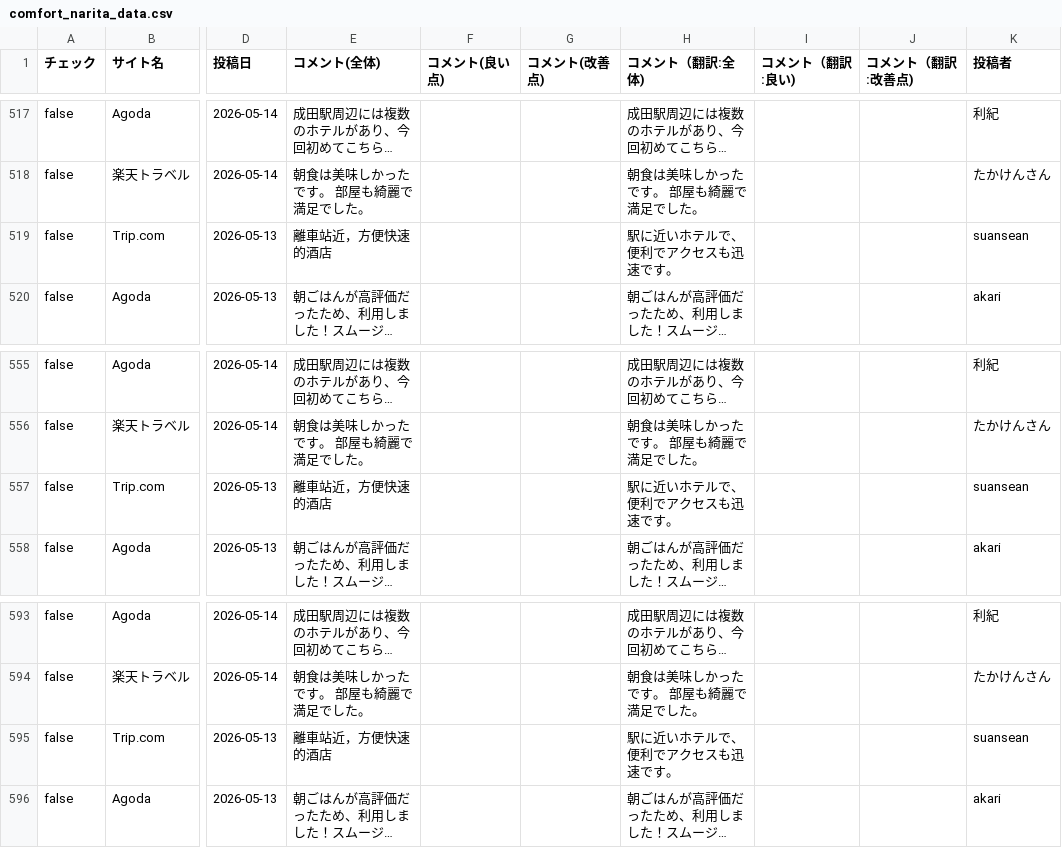
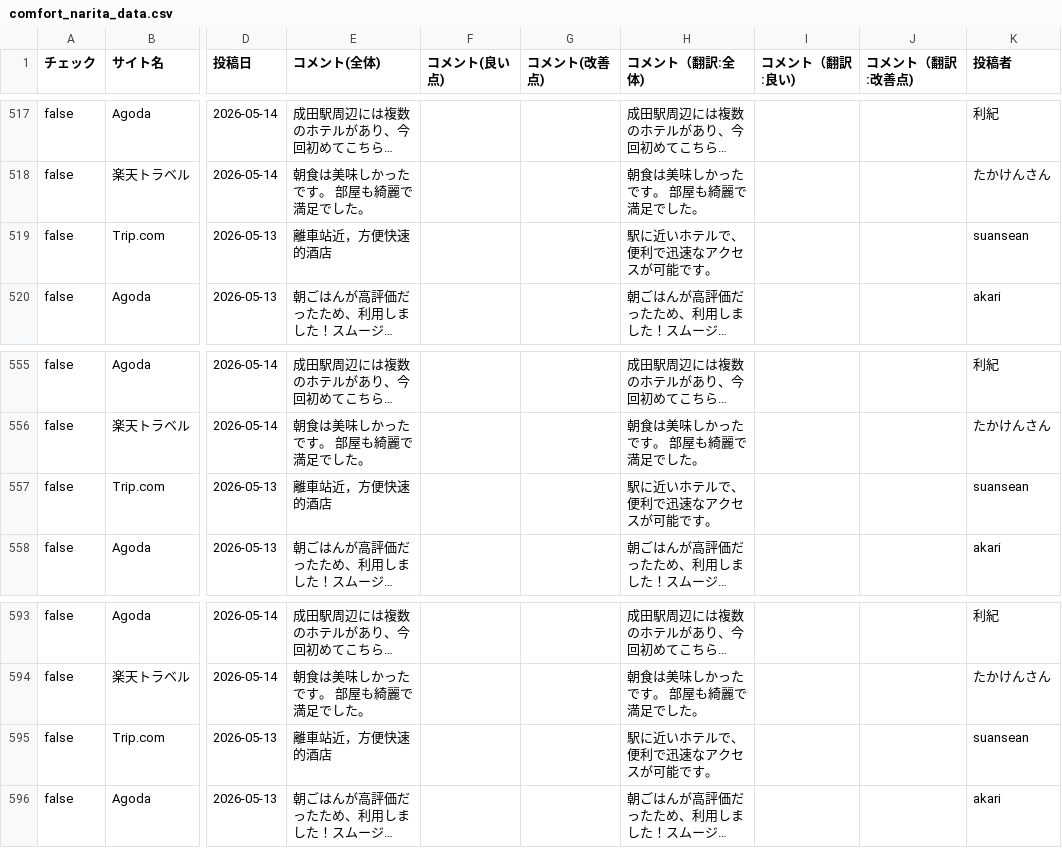
Before and after one commit to TAKAHASHIMITSUGU329/primechange-portal, a CSV file: データ/ホテル口コミデータ/comfort_narita_data.csv, drawn as a sheet; only a part is shown, gaps mark what is left out; long unchanged cells end in …; the diff covers the shown part only; the diff names each change by its address in the sheet, - before the commit and + after, or states it on an @@ line.

```diff
--- a/データ/ホテル口コミデータ/comfort_narita_data.csv
+++ b/データ/ホテル口コミデータ/comfort_narita_data.csv
-H519 (コメント（翻訳:全体)): 駅に近いホテルで、便利でアクセスも迅速です。
+H519 (コメント（翻訳:全体)): 駅に近いホテルで、便利で迅速なアクセスが可能です。
-H557 (コメント（翻訳:全体)): 駅に近いホテルで、便利でアクセスも迅速です。
+H557 (コメント（翻訳:全体)): 駅に近いホテルで、便利で迅速なアクセスが可能です。
-H595 (コメント（翻訳:全体)): 駅に近いホテルで、便利でアクセスも迅速です。
+H595 (コメント（翻訳:全体)): 駅に近いホテルで、便利で迅速なアクセスが可能です。
```
Also changed, not shown: 10 edited cells elsewhere in this file, データ/ホテル口コミデータ/comfort_era_higashikanda_data.csv, データ/ホテル口コミデータ/comfort_hakata_data.csv, 49 other files.
